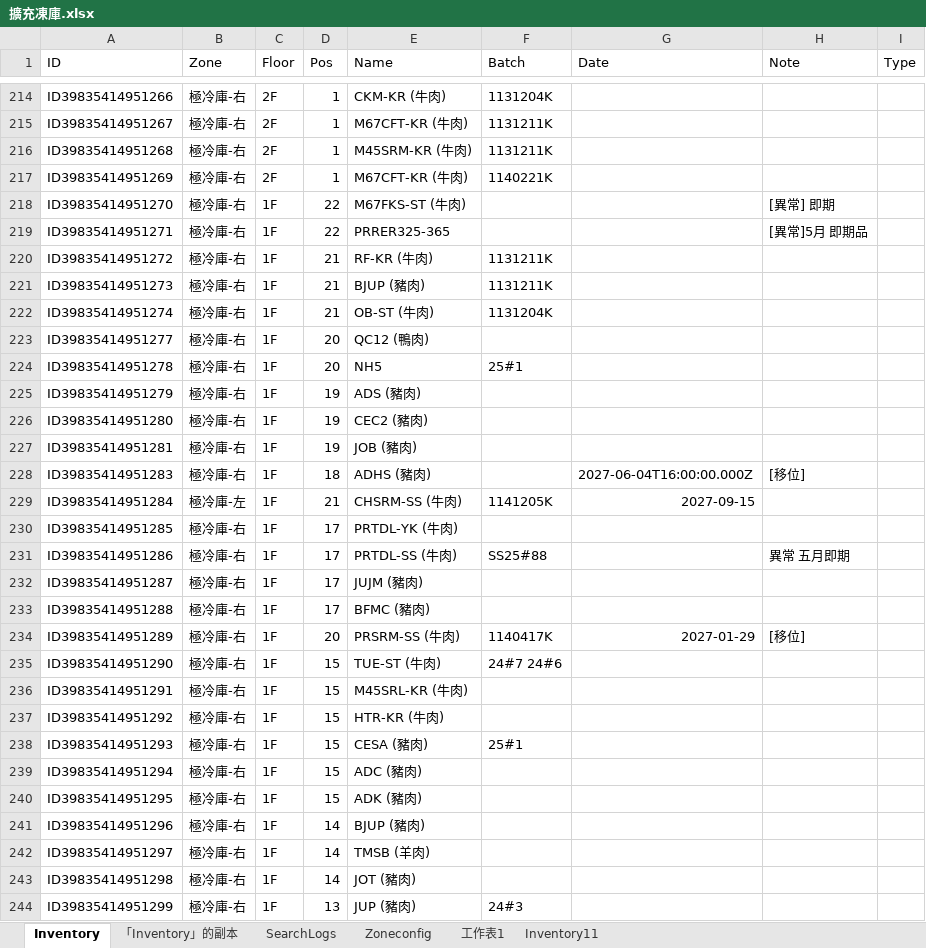
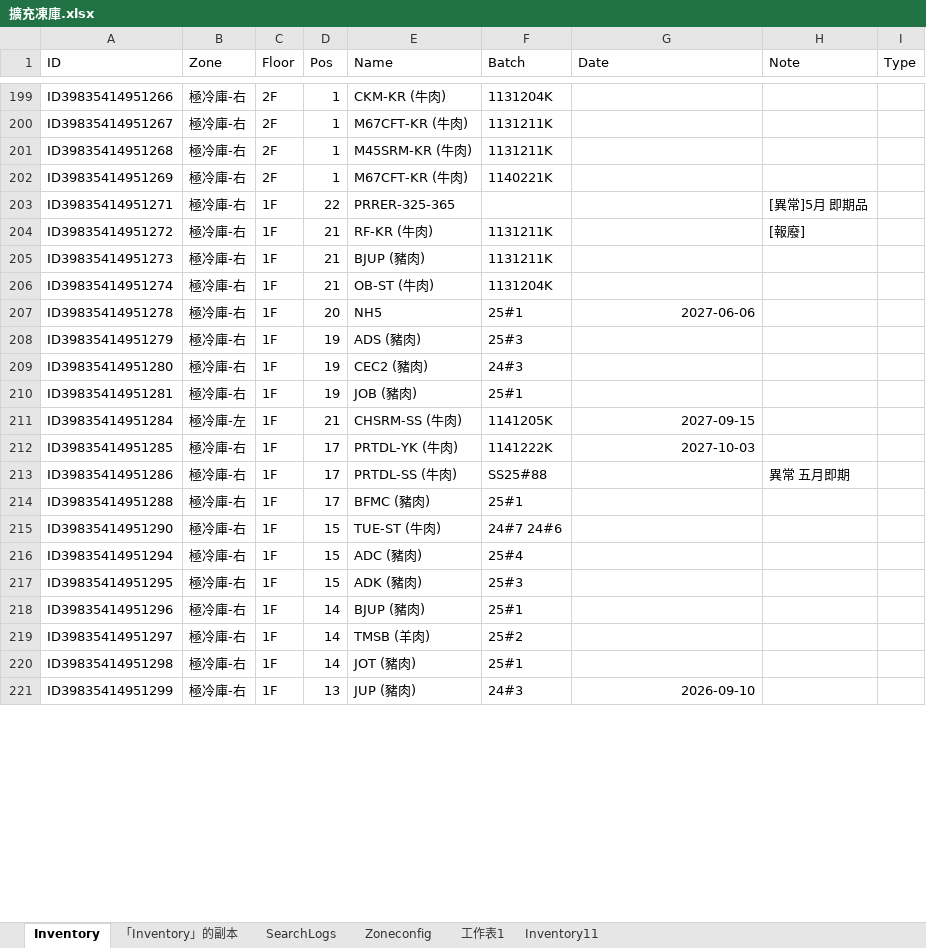
Before and after one commit to mingfonglpg-bit/-1-1, an Excel workbook: 擴充凍庫.xlsx, sheet Inventory, drawn as a sheet; only a part is shown, gaps mark what is left out; values as stored, in another font and other column widths than the file's, no borders; charts and pictures not drawn; removed rows and columns are numbered as before the commit, all else as after; the diff covers the shown part only; the diff names each change by its address in the sheet, - before the commit and + after, or states it on an @@ line.

```diff
--- a/擴充凍庫.xlsx (sheet Inventory)
+++ b/擴充凍庫.xlsx (sheet Inventory)
-row 218: ID39835414951270 | 極冷庫-右 | 1F | 22 | M67FKS-ST (牛肉) |  |  | [異常] 即期
-E203 (Name): PRRER325-365
+E203 (Name): PRRER-325-365
-H204 (Note): (empty)
+H204 (Note): [報廢]
-row 223: ID39835414951277 | 極冷庫-右 | 1F | 20 | QC12 (鴨肉)
-G207 (Date): (empty)
+G207 (Date): 2027-06-06
-F208 (Batch): (empty)
+F208 (Batch): 25#3
-F209 (Batch): (empty)
+F209 (Batch): 24#3
-F210 (Batch): (empty)
+F210 (Batch): 25#1
-row 228: ID39835414951283 | 極冷庫-右 | 1F | 18 | ADHS (豬肉) |  | 2027-06-04T16:00:00.000Z | [移位]
-F212 (Batch): (empty)
+F212 (Batch): 1141222K
-G212 (Date): (empty)
+G212 (Date): 2027-10-03
-row 232: ID39835414951287 | 極冷庫-右 | 1F | 17 | JUJM (豬肉)
-F214 (Batch): (empty)
+F214 (Batch): 25#1
-row 234: ID39835414951289 | 極冷庫-右 | 1F | 20 | PRSRM-SS (牛肉) | 1140417K | 2027-01-29 | [移位]
-row 236: ID39835414951291 | 極冷庫-右 | 1F | 15 | M45SRL-KR (牛肉)
-row 237: ID39835414951292 | 極冷庫-右 | 1F | 15 | HTR-KR (牛肉)
-row 238: ID39835414951293 | 極冷庫-右 | 1F | 15 | CESA (豬肉) | 25#1
-F216 (Batch): (empty)
+F216 (Batch): 25#4
-F217 (Batch): (empty)
+F217 (Batch): 25#3
-F218 (Batch): (empty)
+F218 (Batch): 25#1
-F219 (Batch): (empty)
+F219 (Batch): 25#2
-F220 (Batch): (empty)
+F220 (Batch): 25#1
-G221 (Date): (empty)
+G221 (Date): 2026-09-10
```
Also changed, not shown: 88 added rows, 25 removed rows and 56 edited cells elsewhere in this sheet.
